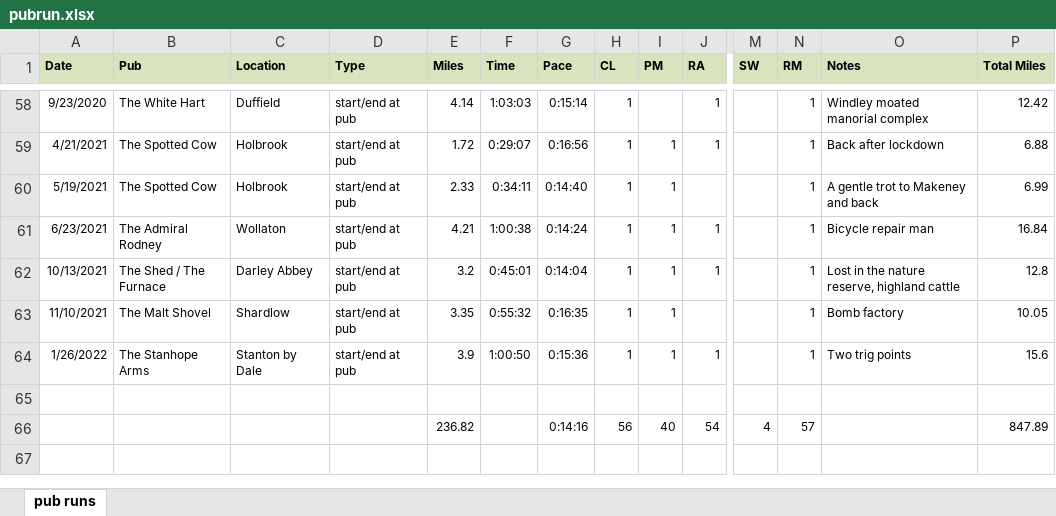
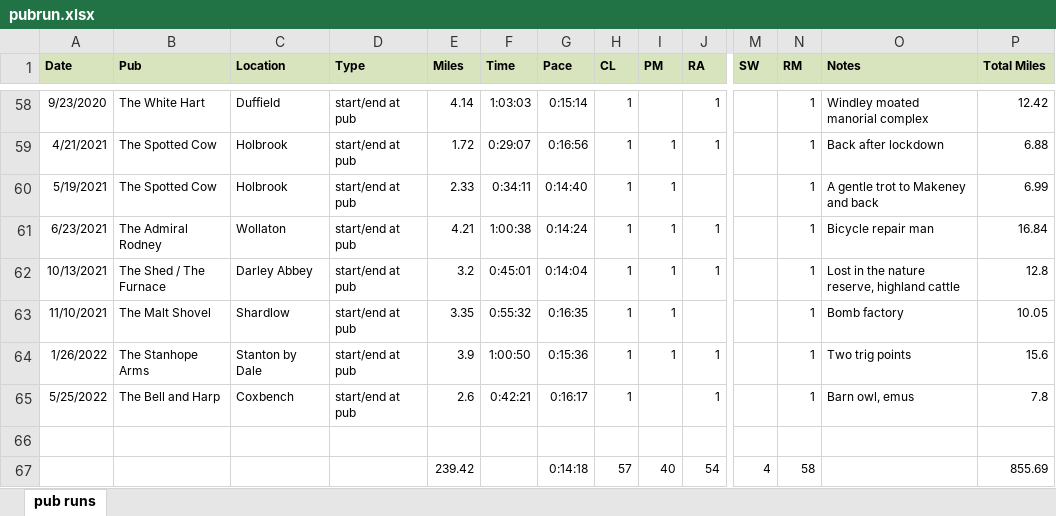
Before and after one commit to pubrunner/pubrunner.github.io, an Excel workbook: pubrun.xlsx, sheet pub runs, drawn as a sheet; only a part is shown, gaps mark what is left out; values as stored, in another font and other column widths than the file's, no borders; addresses are those after the commit; rows hold the shown columns only; the diff names each change by its address in the sheet, - before the commit and + after, or states it on an @@ line.

Commit message:
Added Bell and Harp

```diff
--- a/pubrun.xlsx (sheet pub runs)
+++ b/pubrun.xlsx (sheet pub runs)
+row 65: 5/25/2022 | The Bell and Harp | Coxbench | start/end at pub | 2.6 | 0:42:21 | 0:16:17 | 1 |  | 1 |  | 1 | Barn owl, emus | 7.8
-E67 (Miles): 236.82
+E67 (Miles): 239.42
-G67 (Pace): 0:14:16
+G67 (Pace): 0:14:18
-H67 (CL): 56
+H67 (CL): 57
-N67 (RM): 57
+N67 (RM): 58
-P67 (Total Miles): 847.89
+P67 (Total Miles): 855.69
```
